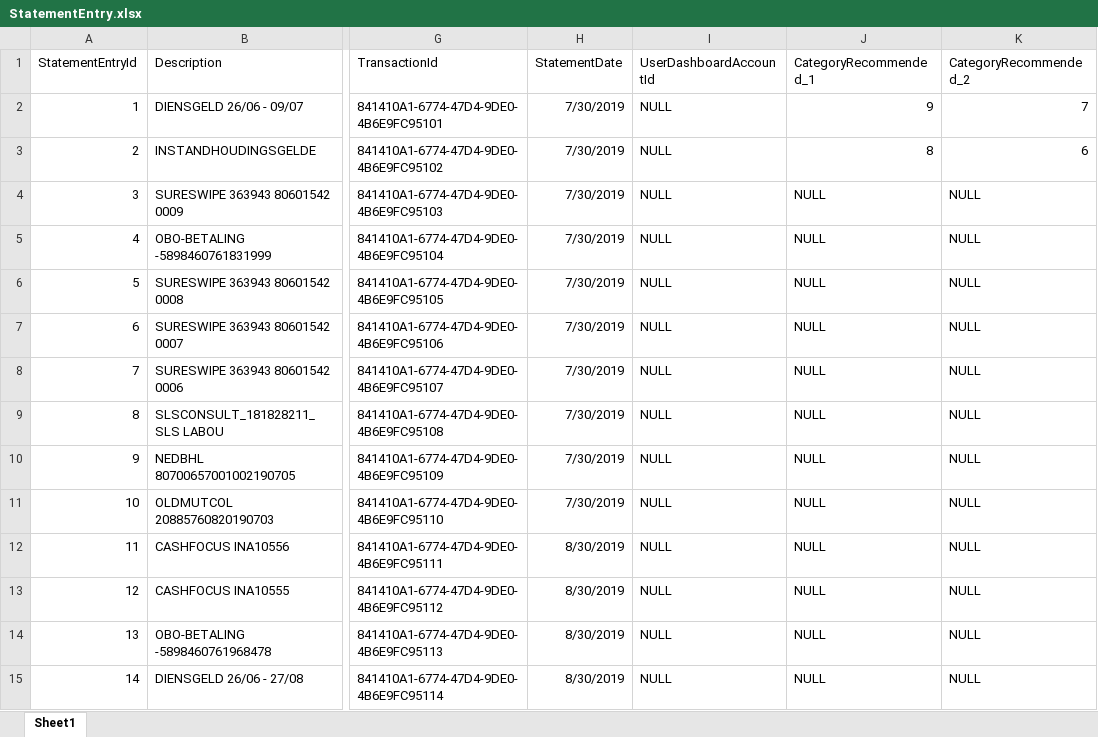
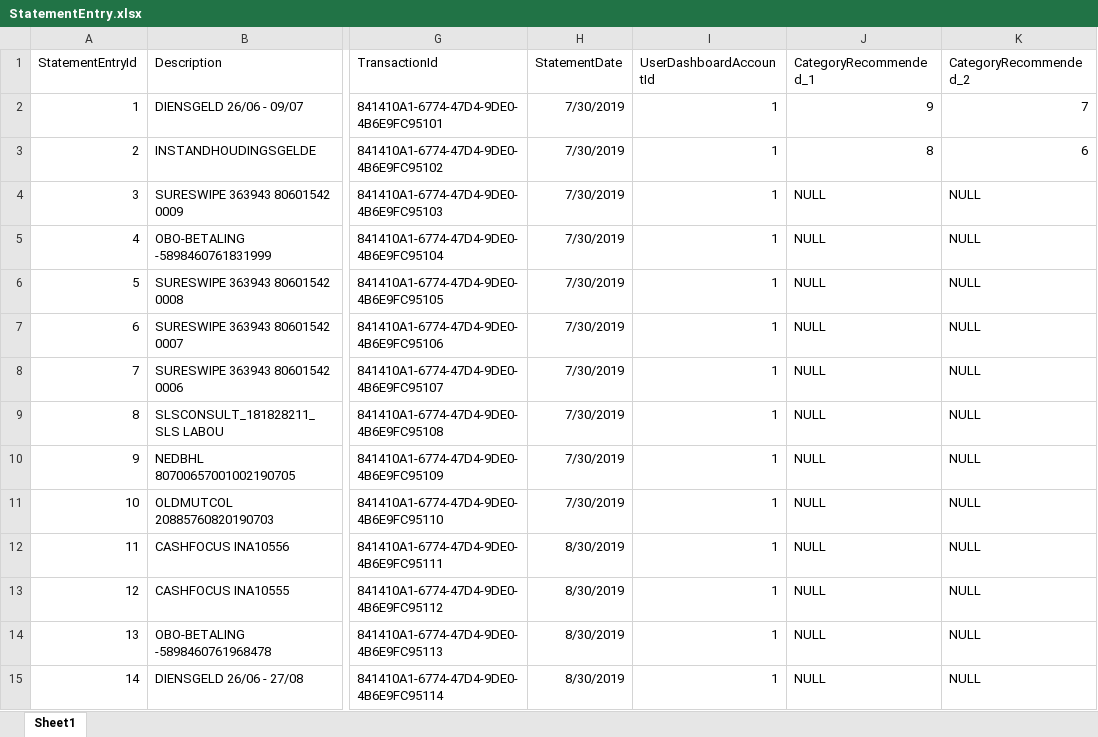
Before and after one commit to SrdjanRado/MoneyTrackerWWW, an Excel workbook: MoneyTracker/Helpers/Excel/SeedFiles/StatementEntry.xlsx, sheet Sheet1, drawn as a sheet; only a part is shown, gaps mark what is left out; values as stored, in another font and other column widths than the file's, no borders; the diff covers the shown part only; the diff names each change by its address in the sheet, - before the commit and + after, or states it on an @@ line.

Commit message:
UserDashboarAccount added - Swagger fixed
- Added UserDashboarAccount list to Request
- swagger fixed

```diff
--- a/MoneyTracker/Helpers/Excel/SeedFiles/StatementEntry.xlsx (sheet Sheet1)
+++ b/MoneyTracker/Helpers/Excel/SeedFiles/StatementEntry.xlsx (sheet Sheet1)
-I2:I15 (UserDashboardAccountId): NULL
+I2:I15 (UserDashboardAccountId): 1
```
Also changed, not shown: 28 edited cells elsewhere in this sheet, 3 other files.
